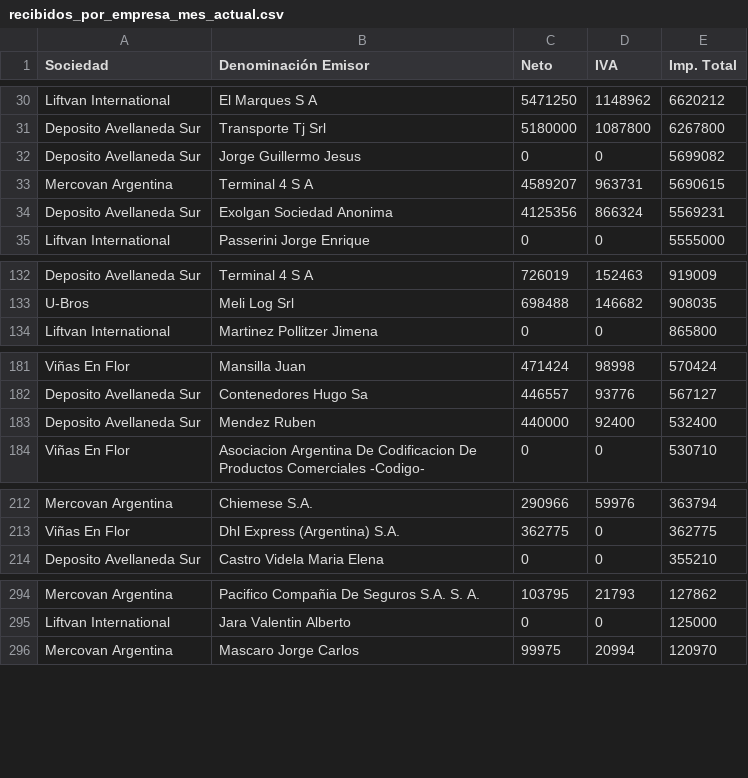
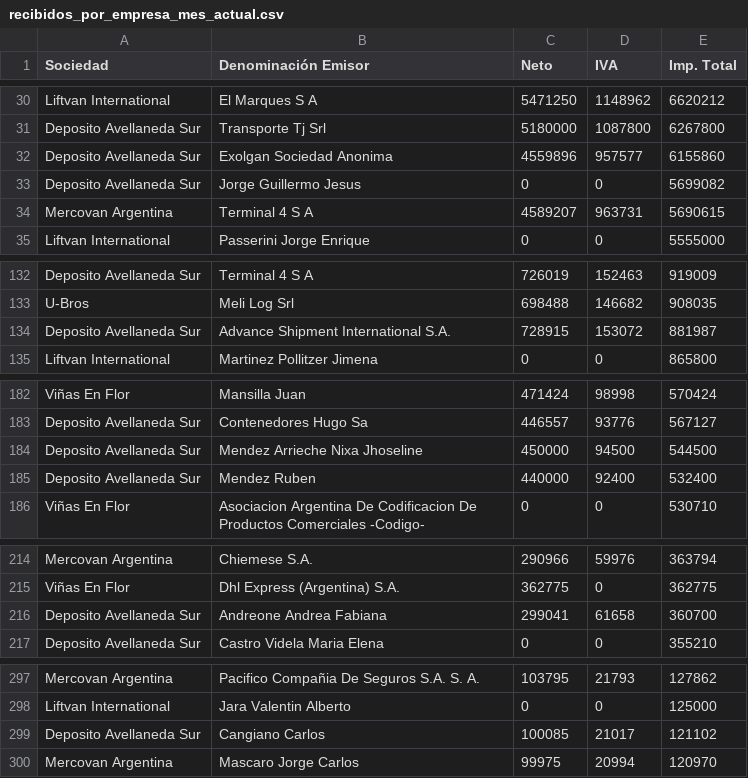
Before and after one commit to marajadesantelmo/resumen_contable, a CSV file: data/recibidos_por_empresa_mes_actual.csv, drawn as a sheet; only a part is shown, gaps mark what is left out; removed rows and columns are numbered as before the commit, all else as after; the diff covers the shown part only; the diff names each change by its address in the sheet, - before the commit and + after, or states it on an @@ line.

```diff
--- a/data/recibidos_por_empresa_mes_actual.csv
+++ b/data/recibidos_por_empresa_mes_actual.csv
+row 32: Deposito Avellaneda Sur | Exolgan Sociedad Anonima | 4559896 | 957577 | 6155860
-row 34: Deposito Avellaneda Sur | Exolgan Sociedad Anonima | 4125356 | 866324 | 5569231
+row 134: Deposito Avellaneda Sur | Advance Shipment International S.A. | 728915 | 153072 | 881987
+row 184: Deposito Avellaneda Sur | Mendez Arrieche Nixa Jhoseline | 450000 | 94500 | 544500
+row 216: Deposito Avellaneda Sur | Andreone Andrea Fabiana | 299041 | 61658 | 360700
+row 299: Deposito Avellaneda Sur | Cangiano Carlos | 100085 | 21017 | 121102
```
Also changed, not shown: 1 removed row and 5 moved rows elsewhere in this file, data/emitidos_mes_actual.csv, data/recibidos_mes_actual.csv, 2 other files.
